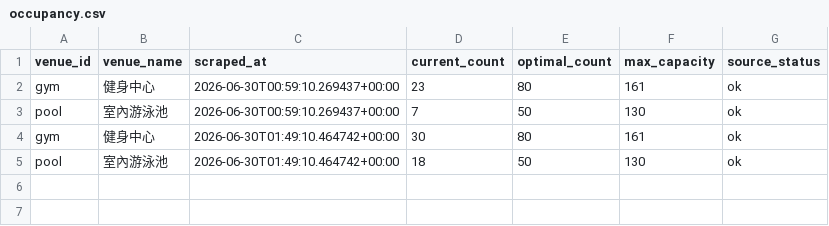
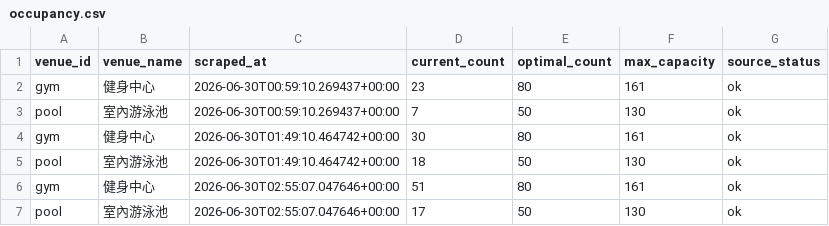
Before and after one commit to Kaiweiyan/ntu-gym-tracker, a CSV file: data/occupancy.csv, drawn as a sheet.

```diff
--- a/data/occupancy.csv
+++ b/data/occupancy.csv
@@ -5 +5,3 @@ gym,健身中心,2026-06-30T01:49:10.464742+00:00,30,80,161,ok
 pool,室內游泳池,2026-06-30T01:49:10.464742+00:00,18,50,130,ok
+gym,健身中心,2026-06-30T02:55:07.047646+00:00,51,80,161,ok
+pool,室內游泳池,2026-06-30T02:55:07.047646+00:00,17,50,130,ok
```
Also changed, not shown: data/weather.csv.
